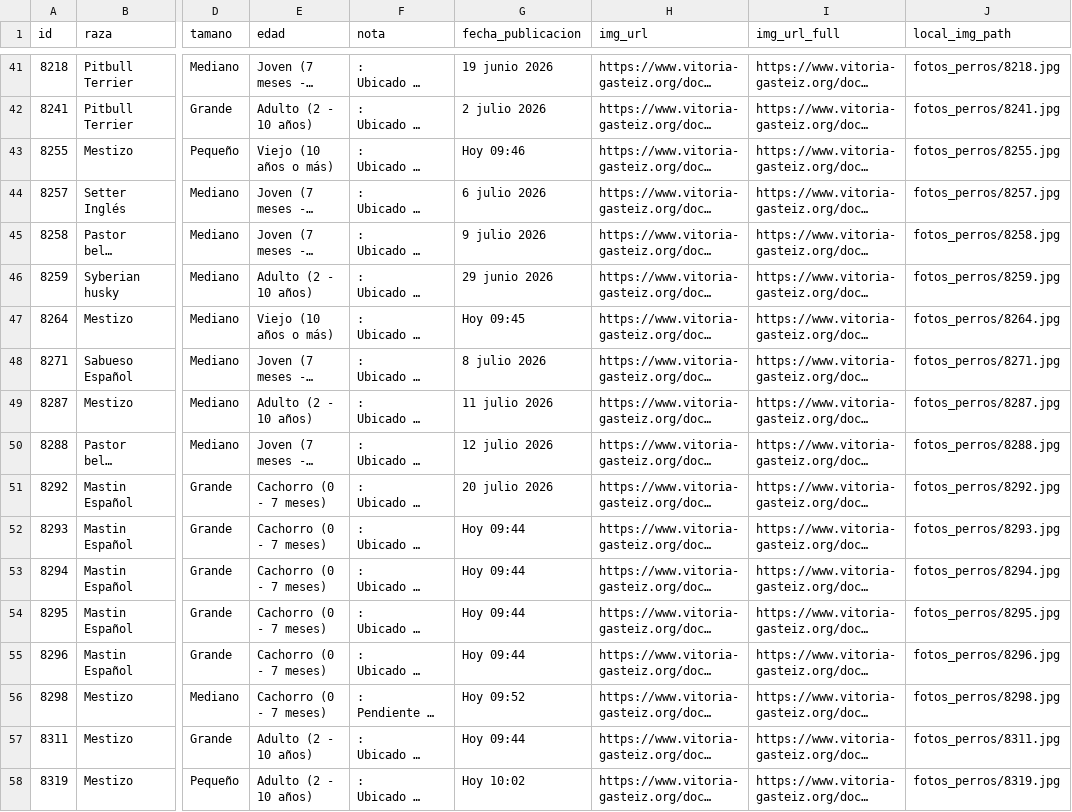
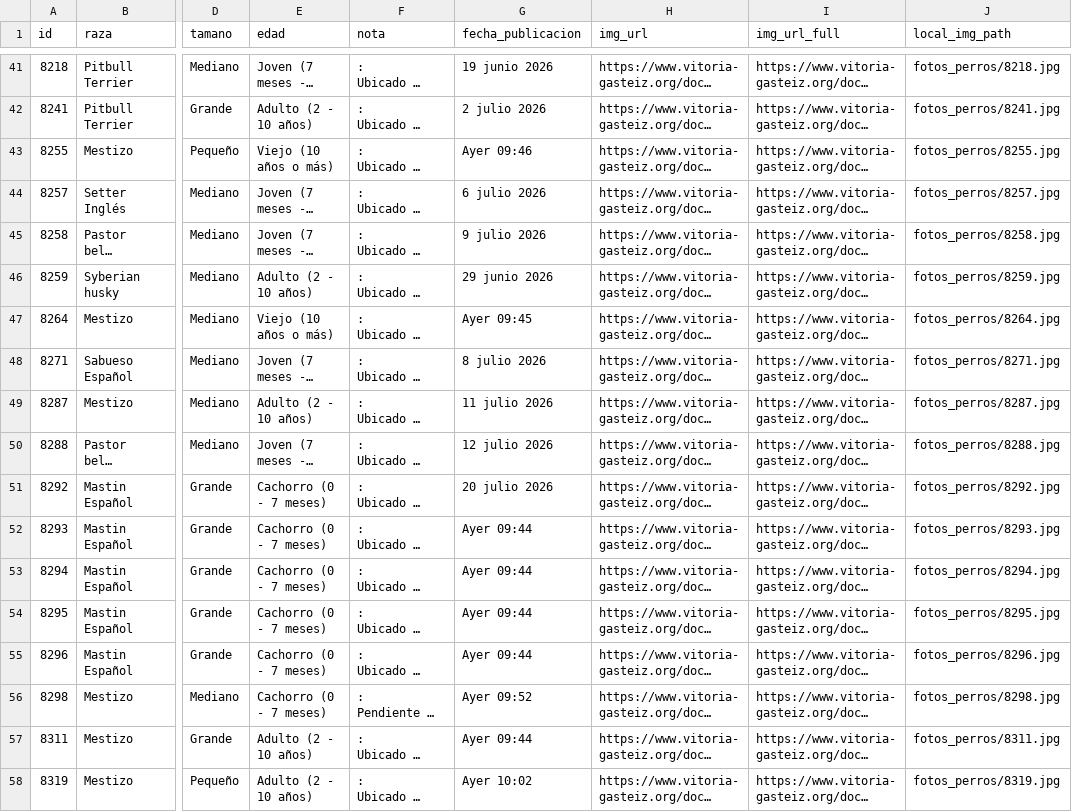
Before and after one commit to eortas/perros-gasteiz, a CSV file: perros_vitoria_historico.csv, drawn as a sheet; only a part is shown, gaps mark what is left out; long unchanged cells end in …; the diff names each change by its address in the sheet, - before the commit and + after, or states it on an @@ line.

```diff
--- a/perros_vitoria_historico.csv
+++ b/perros_vitoria_historico.csv
-G43 (fecha_publicacion): Hoy 09:46
+G43 (fecha_publicacion): Ayer 09:46
-G47 (fecha_publicacion): Hoy 09:45
+G47 (fecha_publicacion): Ayer 09:45
-G52:G55 (fecha_publicacion): Hoy 09:44
+G52:G55 (fecha_publicacion): Ayer 09:44
-G56 (fecha_publicacion): Hoy 09:52
+G56 (fecha_publicacion): Ayer 09:52
-G57 (fecha_publicacion): Hoy 09:44
+G57 (fecha_publicacion): Ayer 09:44
-G58 (fecha_publicacion): Hoy 10:02
+G58 (fecha_publicacion): Ayer 10:02
```
